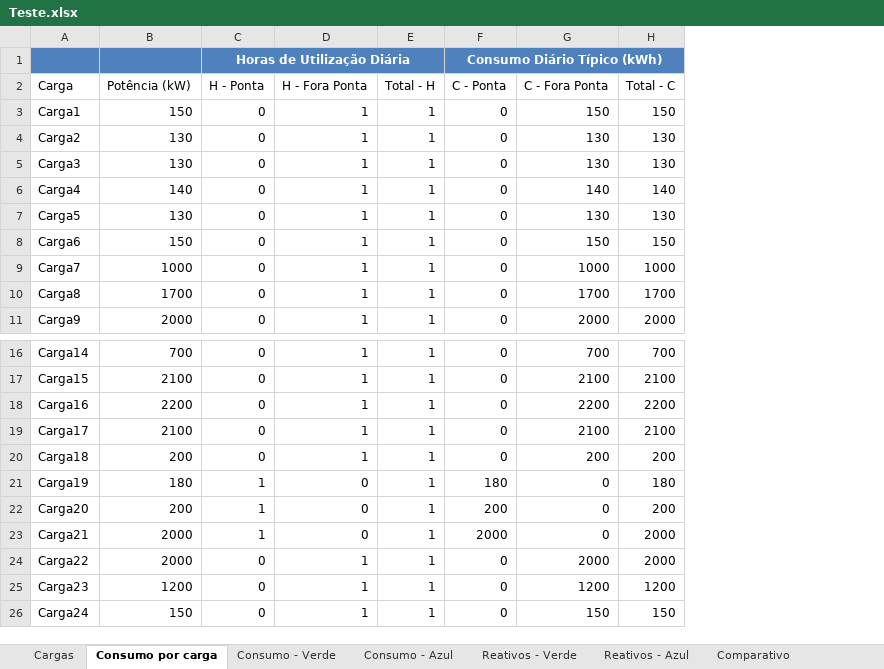
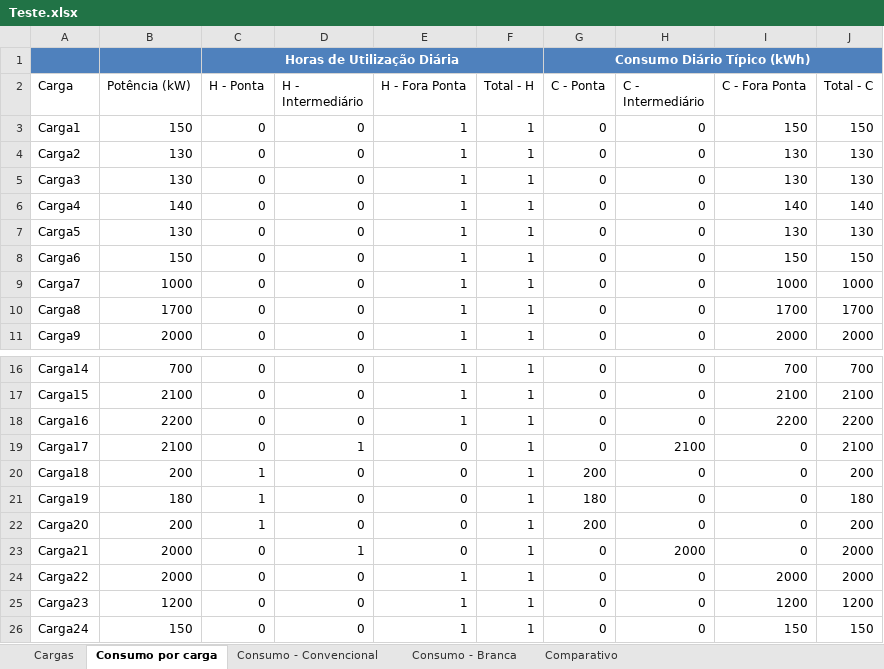
Before and after one commit to Rodrigo-SE03/tcc, an Excel workbook: arquivos/Teste.xlsx, sheet Consumo por carga, drawn as a sheet; only a part is shown, gaps mark what is left out; values as stored, in another font and other column widths than the file's, no borders; table styles not drawn; addresses are those after the commit; the diff names each change by its address in the sheet, - before the commit and + after, or states it on an @@ line.

```diff
--- a/arquivos/Teste.xlsx (sheet Consumo por carga)
+++ b/arquivos/Teste.xlsx (sheet Consumo por carga)
-sheet tab: Consumo - Verde
+sheet tab: Consumo - Convencional
-sheet tab: Consumo - Azul
+sheet tab: Consumo - Branca
-sheet tab: Reativos - Verde
-sheet tab: Reativos - Azul
+column D (H - Intermediário), rows 3-11: all 0; rows 16-26: 0 | 0 | 0 | 1 | 0 | 0 | 0 | 1 | 0 | 0 | 0
+column H (C - Intermediário), rows 3-11: all 0; rows 16-26: 0 | 0 | 0 | 2100 | 0 | 0 | 0 | 2000 | 0 | 0 | 0
-E19:E20 (H - Fora Ponta): 1
+E19:E20 (H - Fora Ponta): 0
-I19 (C - Fora Ponta): 2100
+I19 (C - Fora Ponta): 0
-C20 (H - Ponta): 0
+C20 (H - Ponta): 1
-G20 (C - Ponta): 0
+G20 (C - Ponta): 200
-I20 (C - Fora Ponta): 200
+I20 (C - Fora Ponta): 0
-C23 (H - Ponta): 1
+C23 (H - Ponta): 0
-G23 (C - Ponta): 2000
+G23 (C - Ponta): 0
```
Also changed, not shown: sheet Consumo - Branca, sheet Consumo - Convencional, sheet Comparativo, formulas that keep their value, charts or pictures, 4 other files.
